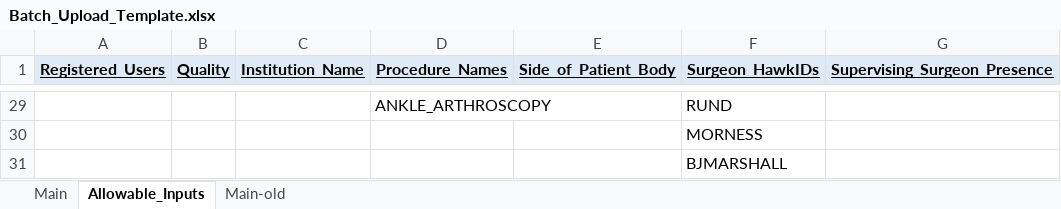
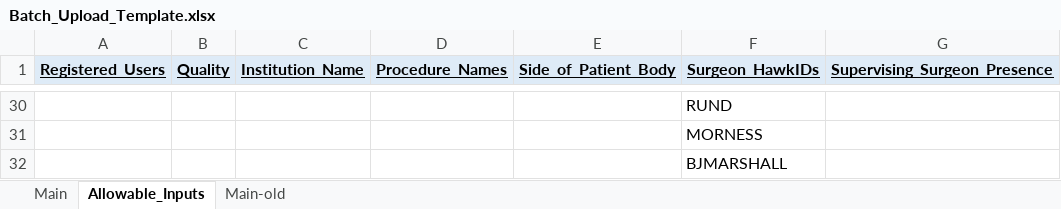
Before and after one commit to domattioli/XNAT-Interact, an Excel workbook: doc/Batch_Upload_Template.xlsx, sheet Allowable_Inputs, drawn as a sheet; only a part is shown, gaps mark what is left out; values as stored, in another font and other column widths than the file's, no borders; addresses are those after the commit; the diff covers the shown part only; the diff names each change by its address in the sheet, - before the commit and + after, or states it on an @@ line.

Commit message:
Alter allowable inputs for surgeons to include Not-Applicable

```diff
--- a/doc/Batch_Upload_Template.xlsx (sheet Allowable_Inputs)
+++ b/doc/Batch_Upload_Template.xlsx (sheet Allowable_Inputs)
-D30 (Procedure_Names): ANKLE_ARTHROSCOPY
+D30 (Procedure_Names): (empty)
```
Also changed, not shown: 1 added row and 26 edited cells elsewhere in this sheet.
